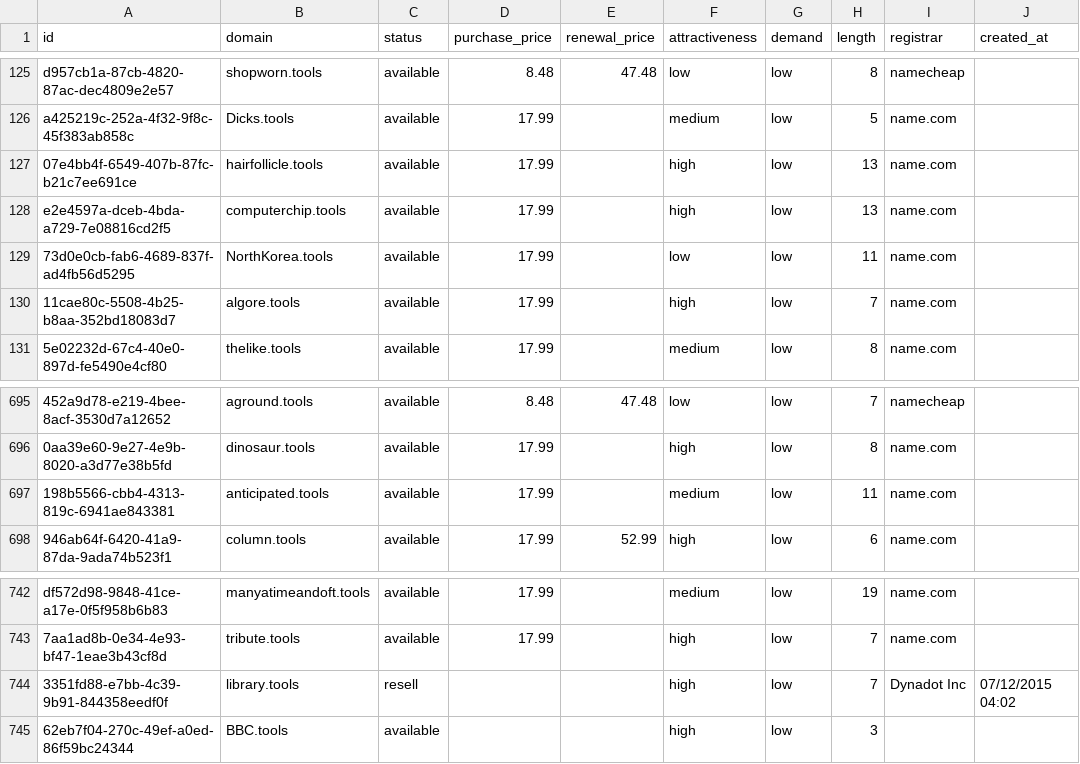
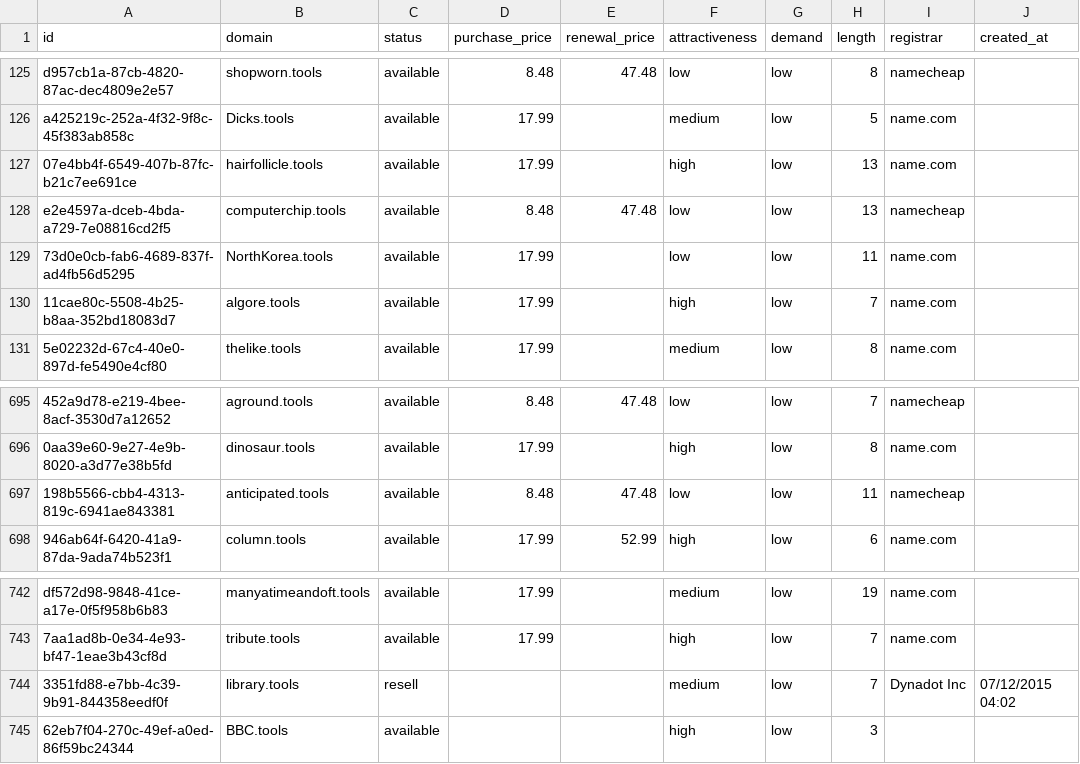
Before and after one commit to UniqueDomains/tools-oneword-domains, a CSV file: tools.csv, drawn as a sheet; only a part is shown, gaps mark what is left out; the diff names each change by its address in the sheet, - before the commit and + after, or states it on an @@ line.

Commit message:
Domains update

```diff
--- a/tools.csv
+++ b/tools.csv
-D128 (purchase_price): 17.99
+D128 (purchase_price): 8.48
-E128 (renewal_price): (empty)
+E128 (renewal_price): 47.48
-F128 (attractiveness): high
+F128 (attractiveness): low
-I128 (registrar): name.com
+I128 (registrar): namecheap
-D697 (purchase_price): 17.99
+D697 (purchase_price): 8.48
-E697 (renewal_price): (empty)
+E697 (renewal_price): 47.48
-F697 (attractiveness): medium
+F697 (attractiveness): low
-I697 (registrar): name.com
+I697 (registrar): namecheap
-F744 (attractiveness): high
+F744 (attractiveness): medium
```
Also changed, not shown: 4 other files.
